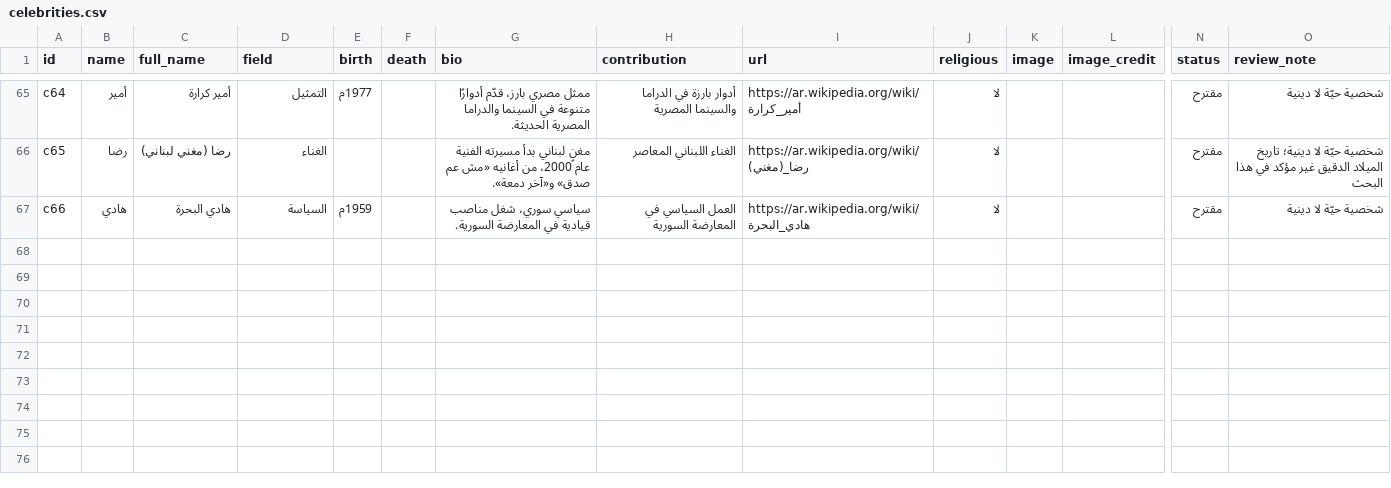
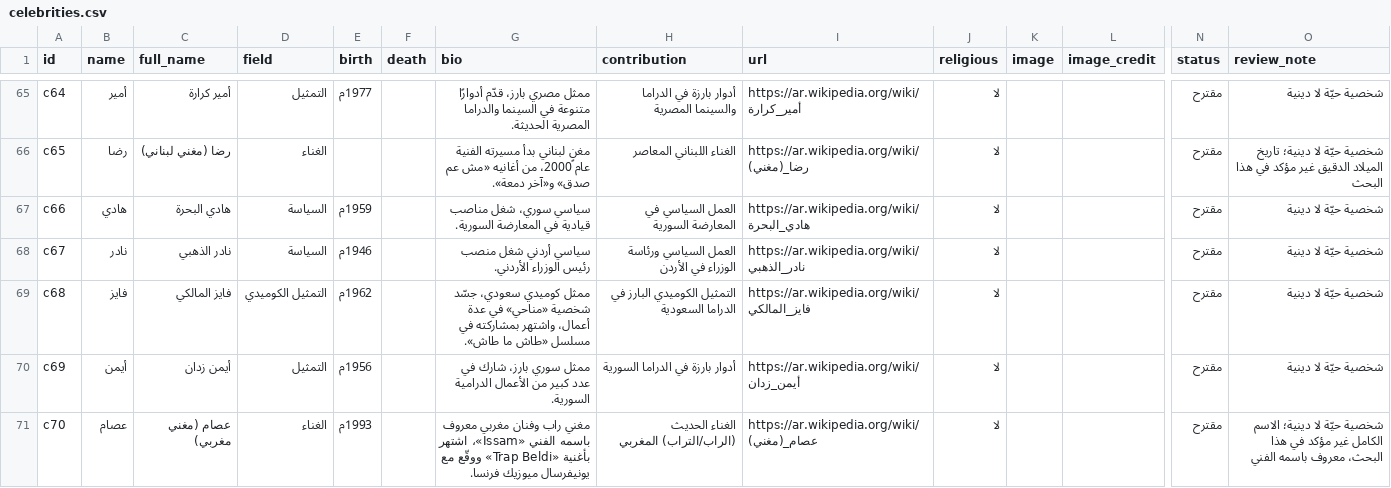
Before and after one commit to AmrShaar13006/dsc-name-quote, a CSV file: data/celebrities.csv, drawn as a sheet; only a part is shown, gaps mark what is left out; rows hold the shown columns only; the diff names each change by its address in the sheet, - before the commit and + after, or states it on an @@ line.

```diff
--- a/data/celebrities.csv
+++ b/data/celebrities.csv
+row 68: c67 | نادر | نادر الذهبي | السياسة | 1946م |  | سياسي أردني شغل منصب رئيس الوزراء الأردني. | العمل السياسي ورئاسة الوزراء في الأردن | https://ar.wikipedia.org/wiki/نادر_الذهبي | لا |  |  | مقترح | شخصية حيّة لا دينية
+row 69: c68 | فايز | فايز المالكي | التمثيل الكوميدي | 1962م |  | ممثل كوميدي سعودي، جسّد شخصية «مناحي» في عدة أعمال، واشتهر بمشاركته في مسلسل «طاش ما طاش». | التمثيل الكوميدي البارز في الدراما السعودية | https://ar.wikipedia.org/wiki/فايز_المالكي | لا |  |  | مقترح | شخصية حيّة لا دينية
+row 70: c69 | أيمن | أيمن زدان | التمثيل | 1956م |  | ممثل سوري بارز، شارك في عدد كبير من الأعمال الدرامية السورية. | أدوار بارزة في الدراما السورية | https://ar.wikipedia.org/wiki/أيمن_زدان | لا |  |  | مقترح | شخصية حيّة لا دينية
+row 71: c70 | عصام | عصام (مغني مغربي) | الغناء | 1993م |  | مغني راب وفنان مغربي معروف باسمه الفني «Issam»، اشتهر بأغنية «Trap Beldi» ووقّع مع يونيفرسال ميوزيك فرنسا. | الغناء الحديث (الراب/التراب) المغربي | https://ar.wikipedia.org/wiki/عصام_(مغني) | لا |  |  | مقترح | شخصية حيّة لا دينية؛ الاسم الكامل غير مؤكد في هذا البحث، معروف باسمه الفني
```
Also changed, not shown: data/figures.csv.
